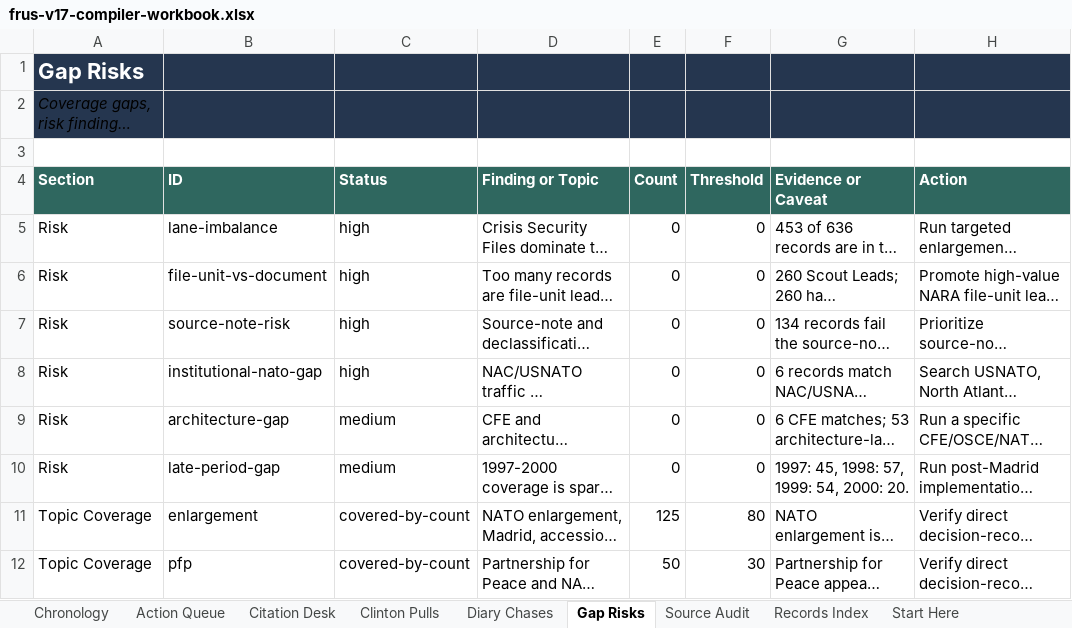
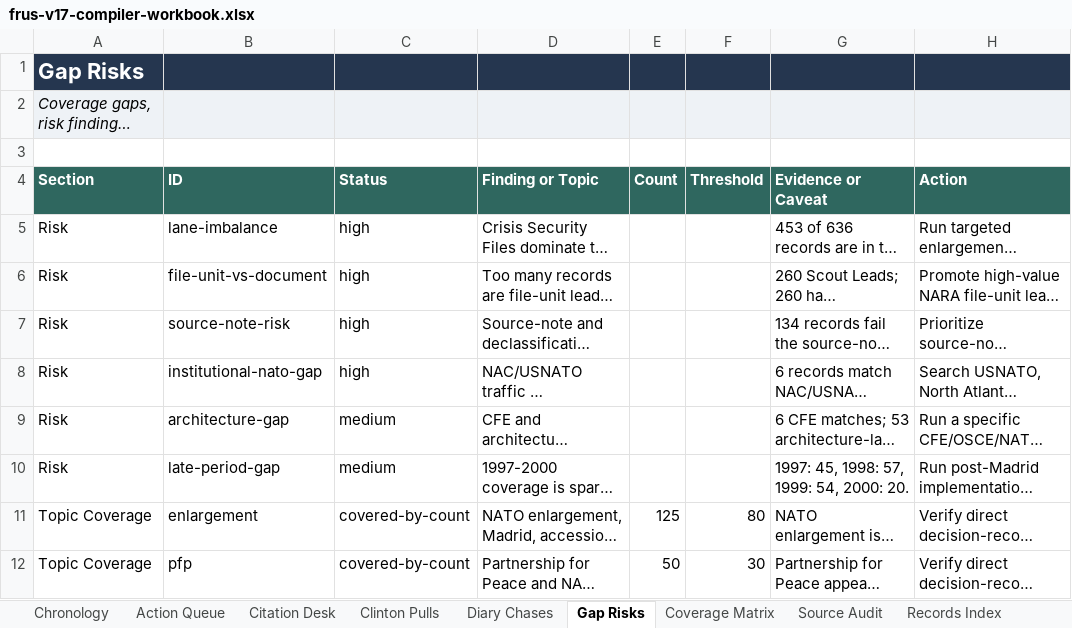
Before and after one commit to therealjameswilson/Clinton-NATO-European-Security, an Excel workbook: reports/frus-v17-compiler-workbook.xlsx, sheet Gap Risks, drawn as a sheet; only a part is shown; long unchanged cells end in …; values as stored, in another font and other column widths than the file's, no borders; the diff names each change by its address in the sheet, - before the commit and + after, or states it on an @@ line.

Commit message:
Integrate coverage matrix into compiler workbench

```diff
--- a/reports/frus-v17-compiler-workbook.xlsx (sheet Gap Risks)
+++ b/reports/frus-v17-compiler-workbook.xlsx (sheet Gap Risks)
+sheet tab: Coverage Matrix
-A2:H2 fill: #25364F
+A2:H2 fill: #EEF2F6
-E5:E10 (Count): 0
+E5:E10 (Count): (empty)
-F5:F10 (Threshold): 0
+F5:F10 (Threshold): (empty)
```
Also changed, not shown: sheet Diary Chases, sheet Clinton Pulls, sheet Chronology, sheet Records Index, sheet Action Queue, sheet Start Here, 2 more sheets, charts or pictures, 9 other files.
